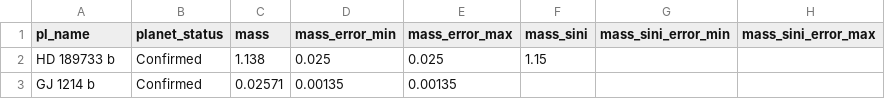
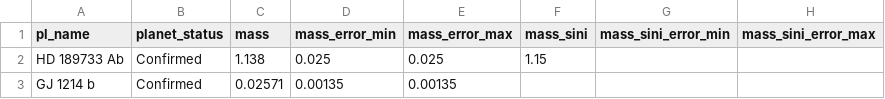
Before and after one commit to EmilieMauduit/PALANTIR, a CSV file: src/palantir/scripts/input_files/custom_dataset.csv, drawn as a sheet; only a part is shown; the diff names each change by its address in the sheet, - before the commit and + after, or states it on an @@ line.

```diff
--- a/src/palantir/scripts/input_files/custom_dataset.csv
+++ b/src/palantir/scripts/input_files/custom_dataset.csv
-A2 (pl_name): HD 189733 b
+A2 (pl_name): HD 189733 Ab
```
Also changed, not shown: src/palantir/scripts/input_files/run_parameters.csv, 9 other files.
